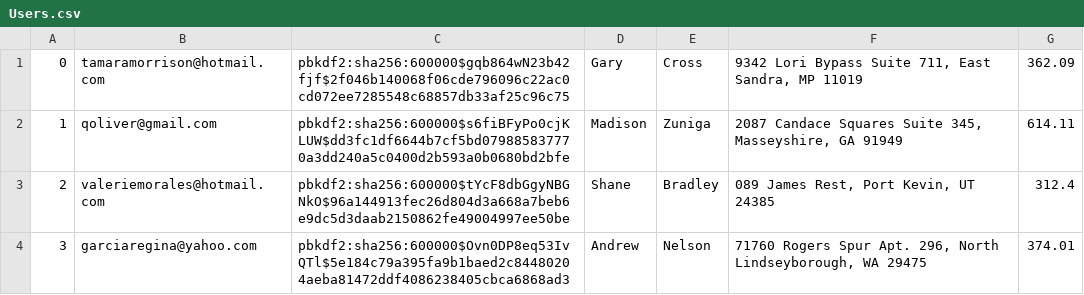
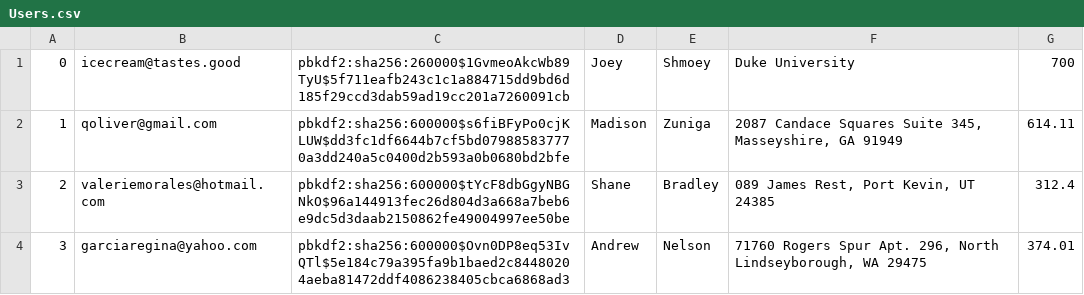
Before and after one commit to alinadang/mini-amazon, a CSV file: db/generated/Users.csv, drawn as a sheet; only a part is shown.

Commit message:
added icecream test case

```diff
--- a/db/generated/Users.csv
+++ b/db/generated/Users.csv
@@ -1,2 +1,2 @@
-"0","tamaramorrison@hotmail.com","pbkdf2:sha256:600000$gqb864wN23b42fjf$2f046b140068f06cde796096c22ac0cd072ee7285548c68857db33af25c96c75","Gary","Cross","9342 Lori Bypass Suite 711, East Sandra, MP 11019","362.09"
+"0",icecream@tastes.good,pbkdf2:sha256:260000$1GvmeoAkcWb89TyU$5f711eafb243c1c1a884715dd9bd6d185f29ccd3dab59ad19cc201a7260091cb,"Joey","Shmoey","Duke University", "700"
 "1","qoliver@gmail.com","pbkdf2:sha256:600000$s6fiBFyPo0cjKLUW$dd3fc1df6644b7cf5bd079885837770a3dd240a5c0400d2b593a0b0680bd2bfe","Madison","Zuniga","2087 Candace Squares Suite 345, Masseyshire, GA 91949","614.11"
```
